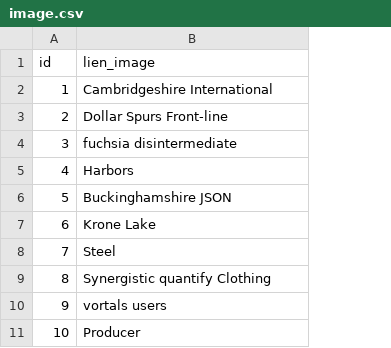
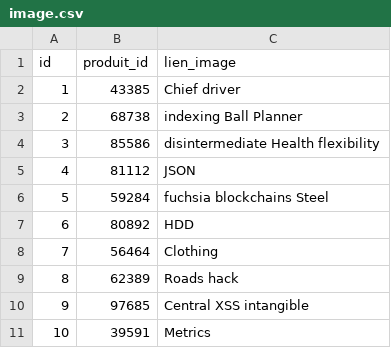
Before and after one commit to Dorian-Gray73/ECOM, a CSV file: src/main/resources/config/liquibase/fake-data/image.csv, drawn as a sheet; addresses are those after the commit; the diff names each change by its address in the sheet, - before the commit and + after, or states it on an @@ line.

```diff
--- a/src/main/resources/config/liquibase/fake-data/image.csv
+++ b/src/main/resources/config/liquibase/fake-data/image.csv
+column B (produit_id), rows 2-11: 43385 | 68738 | 85586 | 81112 | 59284 | 80892 | 56464 | 62389 | 97685 | 39591
-C2 (lien_image): Cambridgeshire International
+C2 (lien_image): Chief driver
-C3 (lien_image): Dollar Spurs Front-line
+C3 (lien_image): indexing Ball Planner
-C4 (lien_image): fuchsia disintermediate
+C4 (lien_image): disintermediate Health flexibility
-C5 (lien_image): Harbors
+C5 (lien_image): JSON
-C6 (lien_image): Buckinghamshire JSON
+C6 (lien_image): fuchsia blockchains Steel
-C7 (lien_image): Krone Lake
+C7 (lien_image): HDD
-C8 (lien_image): Steel
+C8 (lien_image): Clothing
-C9 (lien_image): Synergistic quantify Clothing
+C9 (lien_image): Roads hack
-C10 (lien_image): vortals users
+C10 (lien_image): Central XSS intangible
-C11 (lien_image): Producer
+C11 (lien_image): Metrics
```
Also changed, not shown: 15 other files.
